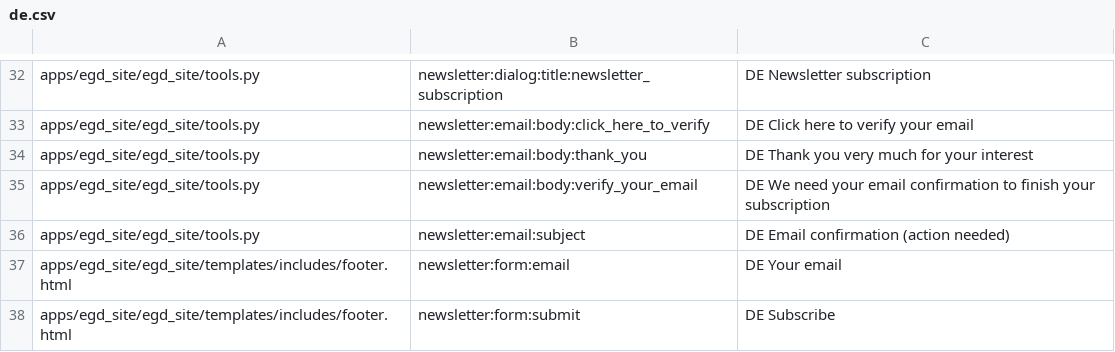
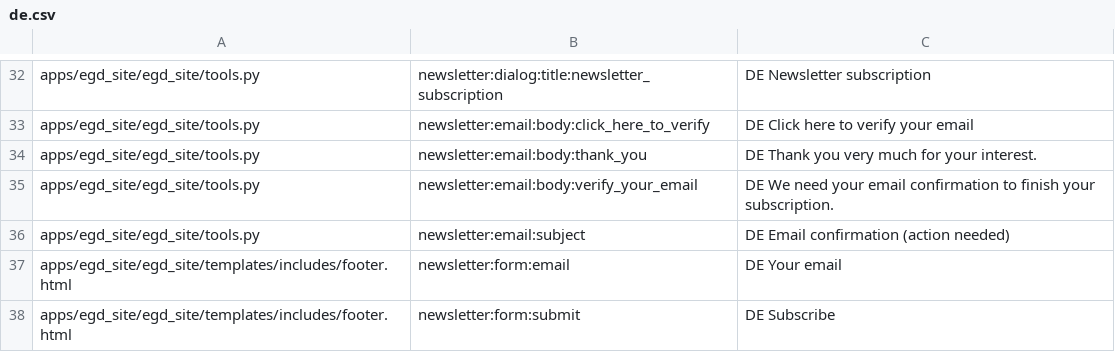
Before and after one commit to Twiek/egd_site, a CSV file: egd_site/translations/de.csv, drawn as a sheet; only a part is shown, gaps mark what is left out.

```diff
--- a/egd_site/translations/de.csv
+++ b/egd_site/translations/de.csv
@@ -33,4 +33,4 @@ apps/egd_site/egd_site/tools.py,newsletter:dialog:title:newsletter_subscription,
 apps/egd_site/egd_site/tools.py,newsletter:email:body:click_here_to_verify,DE Click here to verify your email
-apps/egd_site/egd_site/tools.py,newsletter:email:body:thank_you,DE Thank you very much for your interest
-apps/egd_site/egd_site/tools.py,newsletter:email:body:verify_your_email,DE We need your email confirmation to finish your subscription
+apps/egd_site/egd_site/tools.py,newsletter:email:body:thank_you,DE Thank you very much for your interest.
+apps/egd_site/egd_site/tools.py,newsletter:email:body:verify_your_email,DE We need your email confirmation to finish your subscription.
 apps/egd_site/egd_site/tools.py,newsletter:email:subject,DE Email confirmation (action needed)
```
Also changed, not shown: egd_site/translations/en.csv, 3 other files.
